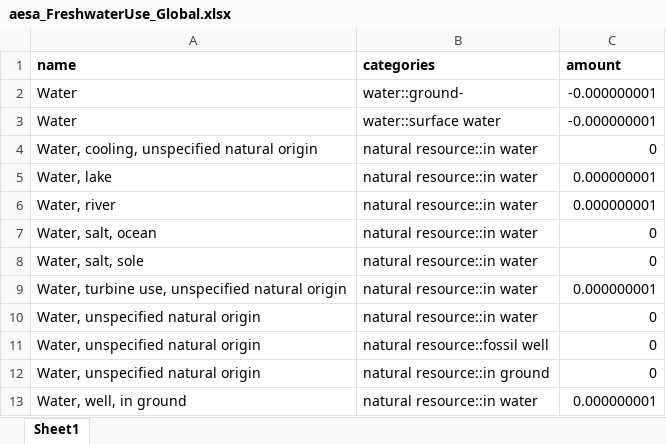
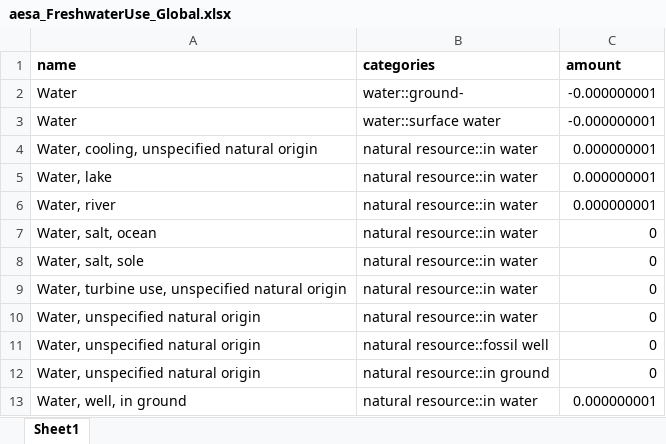
Before and after one commit to vtulus/AESAmethods, an Excel workbook: src/aesa_pbs/data/aesa_FreshwaterUse_Global.xlsx, sheet Sheet1, drawn as a sheet; values as stored, in another font and other column widths than the file's, no borders; the diff names each change by its address in the sheet, - before the commit and + after, or states it on an @@ line.

Commit message:
Make CF of "Water, cooling, unspecified natural origin" (natural resource::in water) = 1E-9

```diff
--- a/src/aesa_pbs/data/aesa_FreshwaterUse_Global.xlsx (sheet Sheet1)
+++ b/src/aesa_pbs/data/aesa_FreshwaterUse_Global.xlsx (sheet Sheet1)
-C4 (amount): 0
+C4 (amount): 0.000000001
-C9 (amount): 0.000000001
+C9 (amount): 0
```
